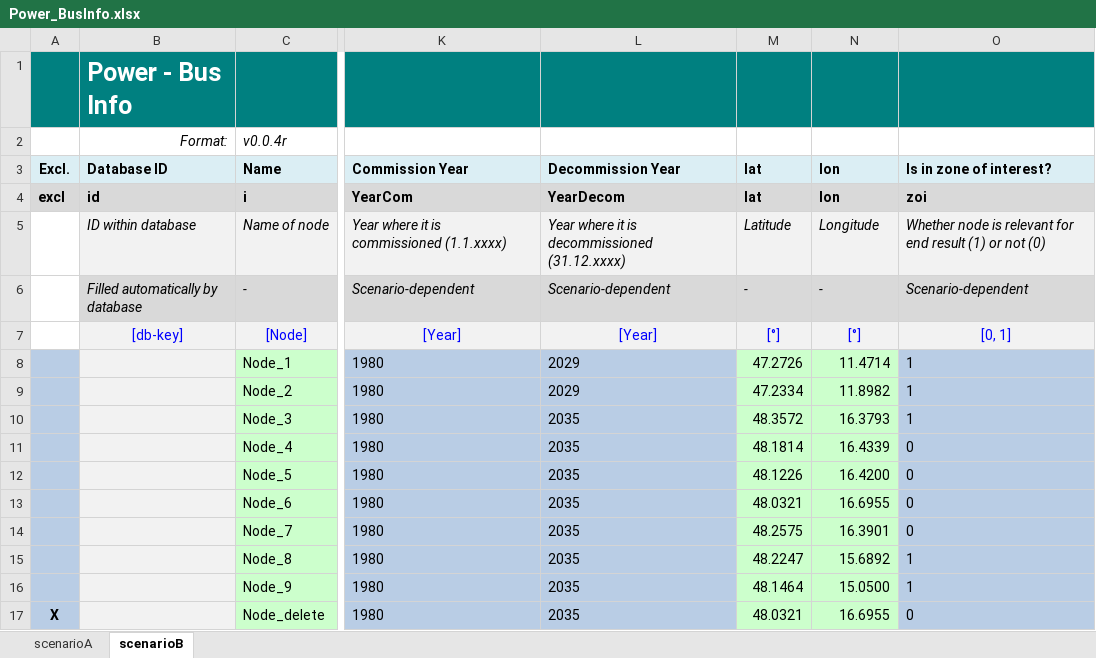
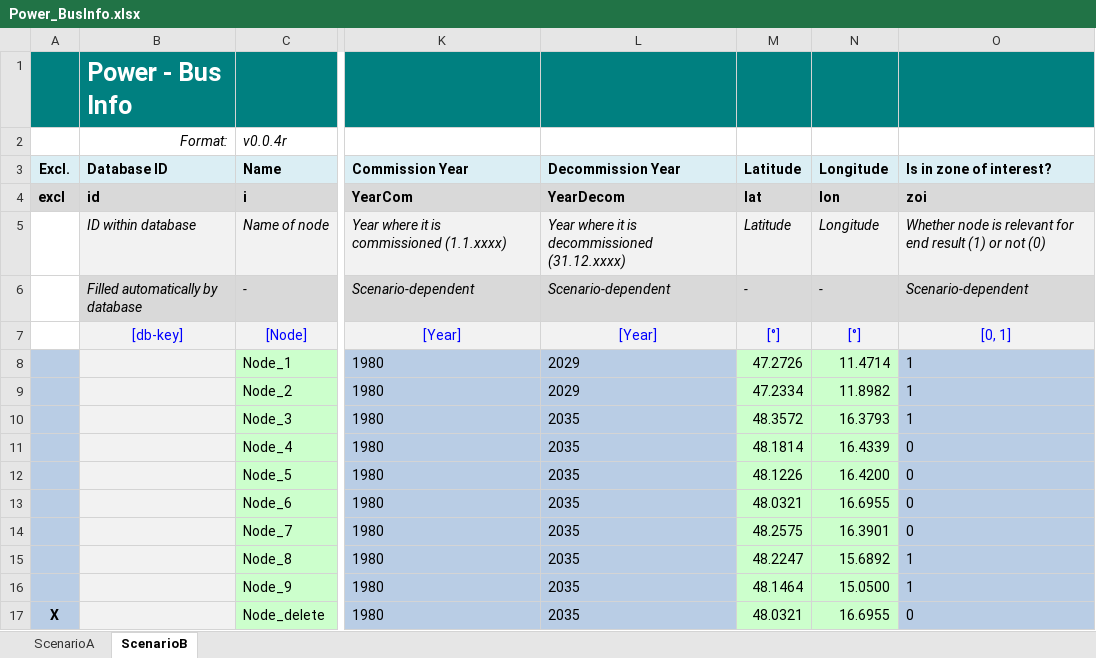
Before and after one commit to IEE-TUGraz/InOutModule, an Excel workbook: examples/Power_BusInfo.xlsx, sheet ScenarioB, drawn as a sheet; only a part is shown, gaps mark what is left out; values as stored, in another font and other column widths than the file's, no borders; the diff names each change by its address in the sheet, - before the commit and + after, or states it on an @@ line.

Commit message:
Adjust scenarionames in Power_BusInfo and Power_Network

```diff
--- a/examples/Power_BusInfo.xlsx (sheet ScenarioB)
+++ b/examples/Power_BusInfo.xlsx (sheet ScenarioB)
-sheet tab: scenarioA
+sheet tab: ScenarioA
-sheet tab: scenarioB
+sheet tab: ScenarioB
-M3: lat
+M3: Latitude
-N3: lon
+N3: Longitude
```
Also changed, not shown: sheet ScenarioA, examples/Power_Network.xlsx, 1 other file.
